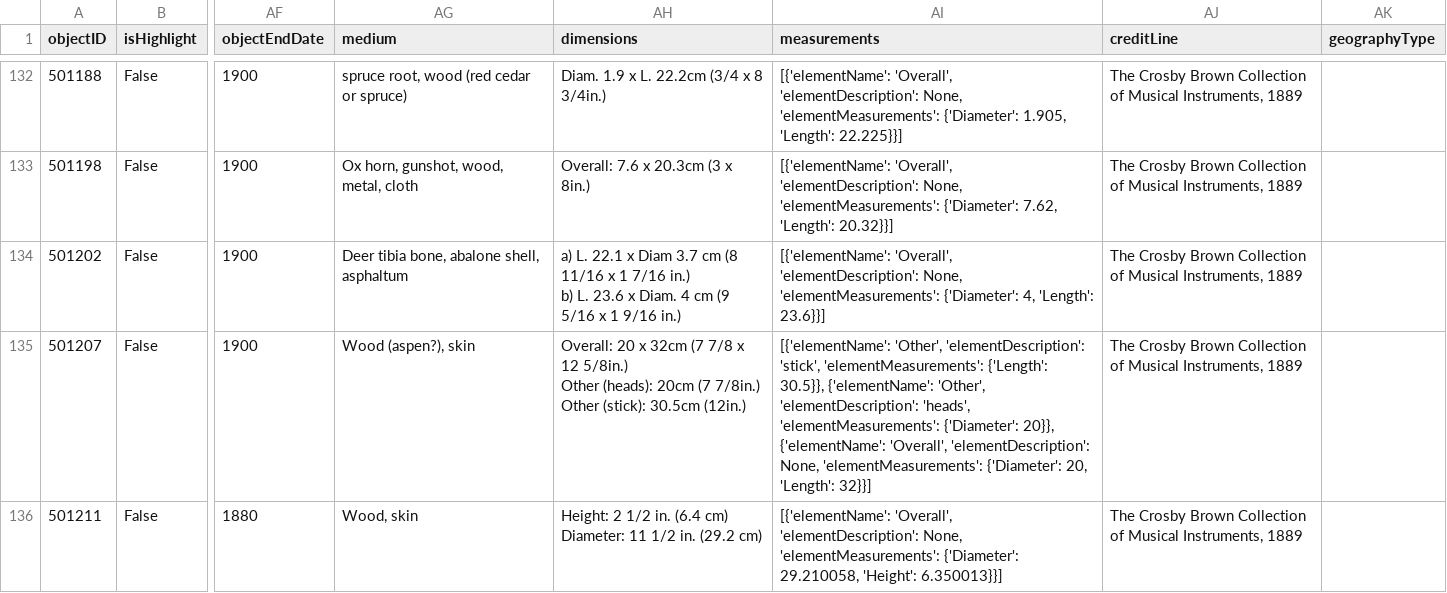
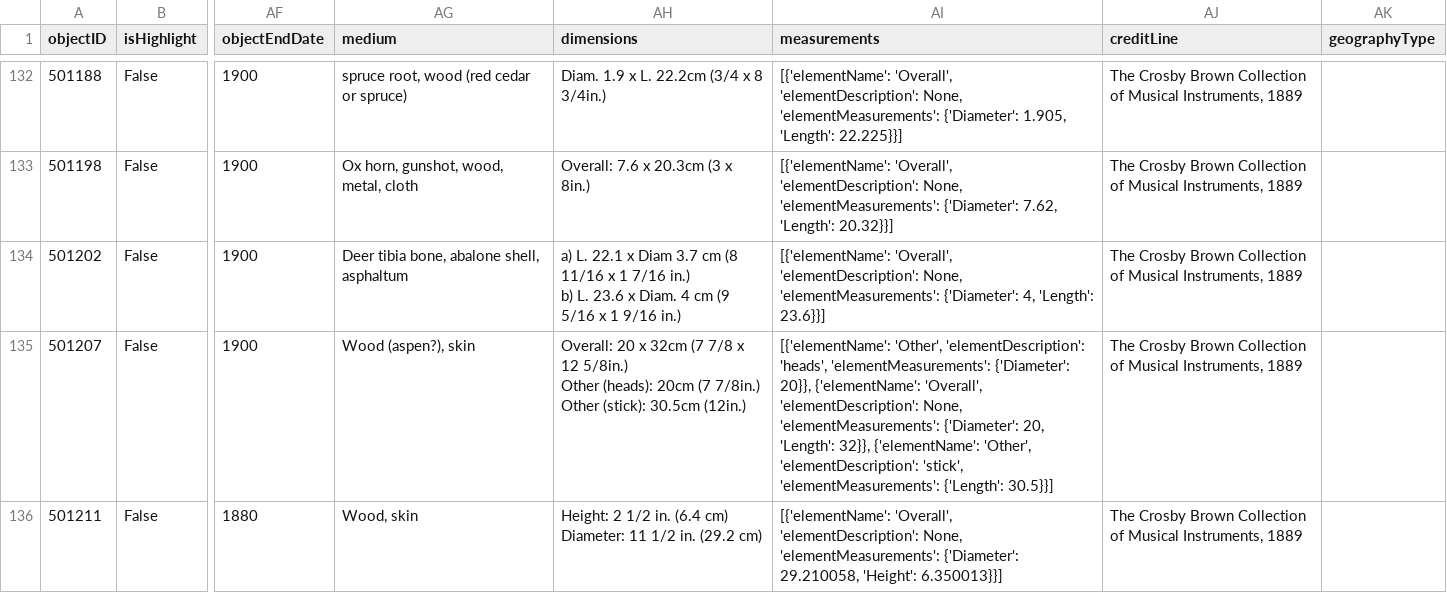
Before and after one commit to bpickelf/INFO664, a CSV file: final/nativeamerican_artworks_withstate.csv, drawn as a sheet; only a part is shown, gaps mark what is left out; the diff covers the shown part only; the diff names each change by its address in the sheet, - before the commit and + after, or states it on an @@ line.

Commit message:
Update nativeamerican_artworks_withstate.csv

```diff
--- a/final/nativeamerican_artworks_withstate.csv
+++ b/final/nativeamerican_artworks_withstate.csv
-AI135 (measurements): …'Other', 'elementDescription': 'stick', 'elementMeasurements': {'Length': 30.5}}, {'elementName': 'Other', 'elementDescription': 'heads', 'elementMeasurements': {'Diameter': 20}}, {'elementName': 'Overall', 'elementDescription': None, 'elementMeasurements': {'Diameter': 20, 'Length': 32}}]
+AI135 (measurements): …'Other', 'elementDescription': 'heads', 'elementMeasurements': {'Diameter': 20}}, {'elementName': 'Overall', 'elementDescription': None, 'elementMeasurements': {'Diameter': 20, 'Length': 32}}, {'elementName': 'Other', 'elementDescription': 'stick', 'elementMeasurements': {'Length': 30.5}}]
```
Also changed, not shown: 6 edited cells elsewhere in this file.
